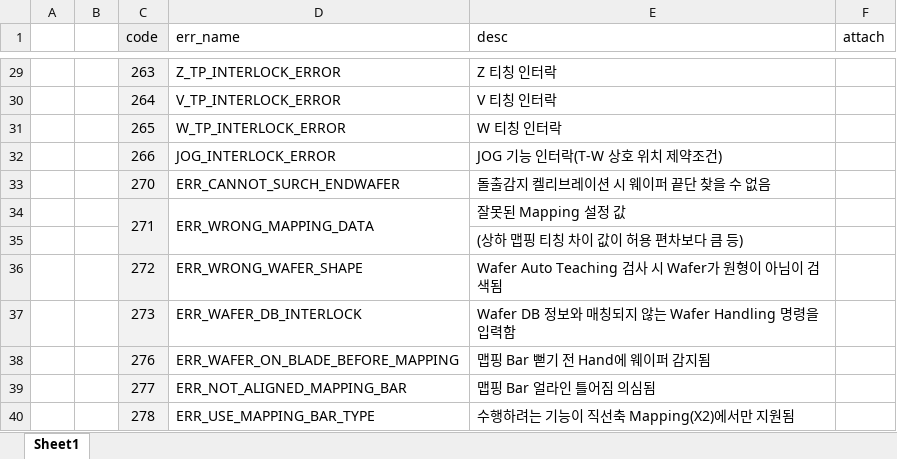
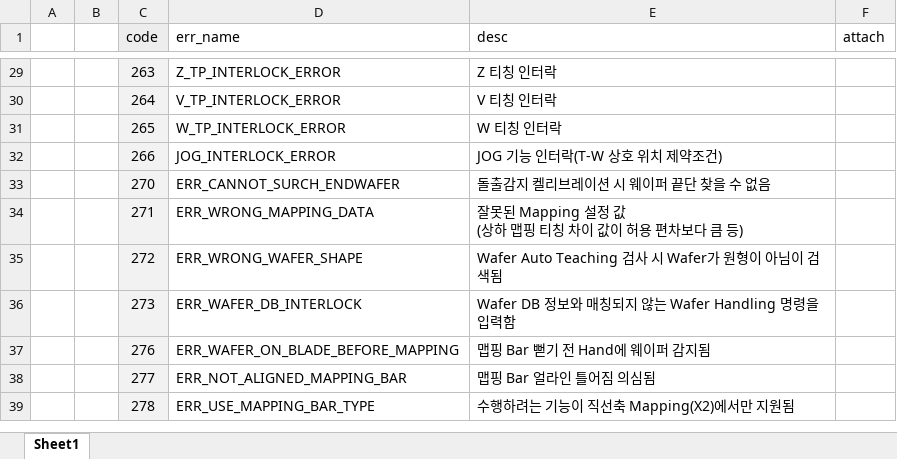
Before and after one commit to ChangHyun-Lim/kakao_error_bot, an Excel workbook: vp_Error_Code.xlsx, sheet Sheet1, drawn as a sheet; only a part is shown, gaps mark what is left out; values as stored, in another font and other column widths than the file's, no borders; ↵ is a line break in a cell; the diff names each change by its address in the sheet, - before the commit and + after, or states it on an @@ line.

Commit message:
Add files via upload

```diff
--- a/vp_Error_Code.xlsx (sheet Sheet1)
+++ b/vp_Error_Code.xlsx (sheet Sheet1)
-C34:C35 merged
-D34:D35 merged
-E34 (desc): 잘못된 Mapping 설정 값
+E34 (desc): 잘못된 Mapping 설정 값 ↵ (상하 맵핑 티칭 차이 값이 허용 편차보다 큼 등)
-row 35:  |  |  |  | (상하 맵핑 티칭 차이 값이 허용 편차보다 큼 등)
```
